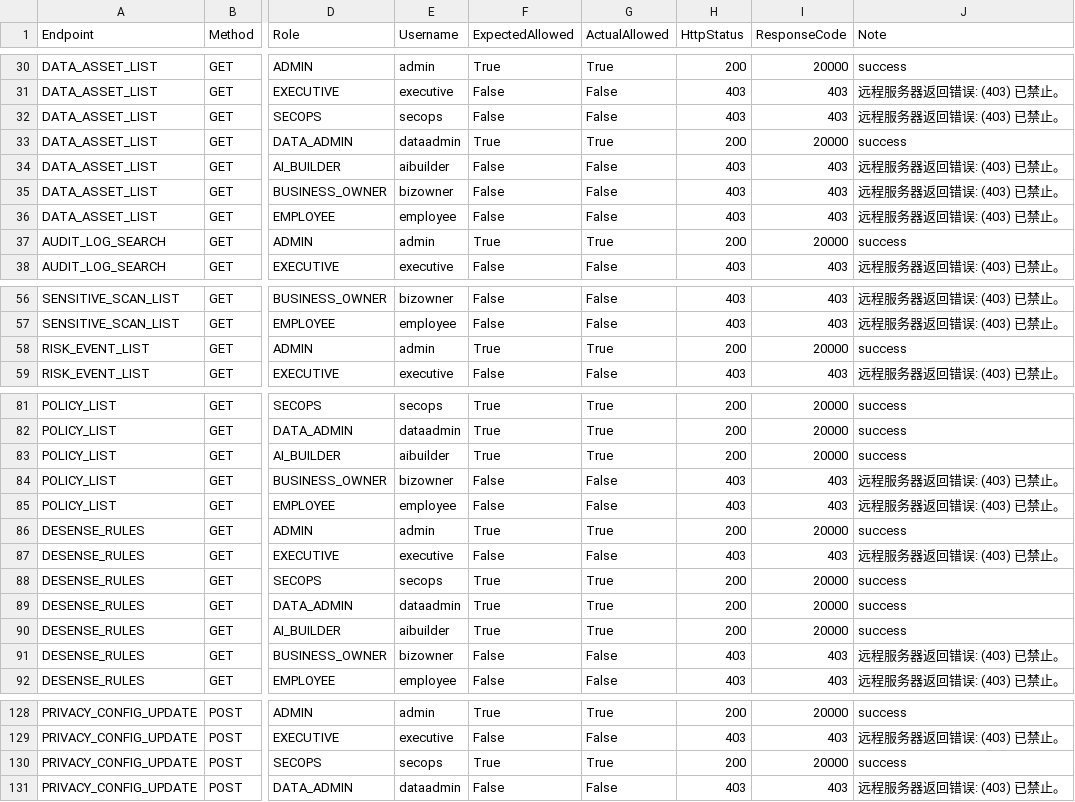
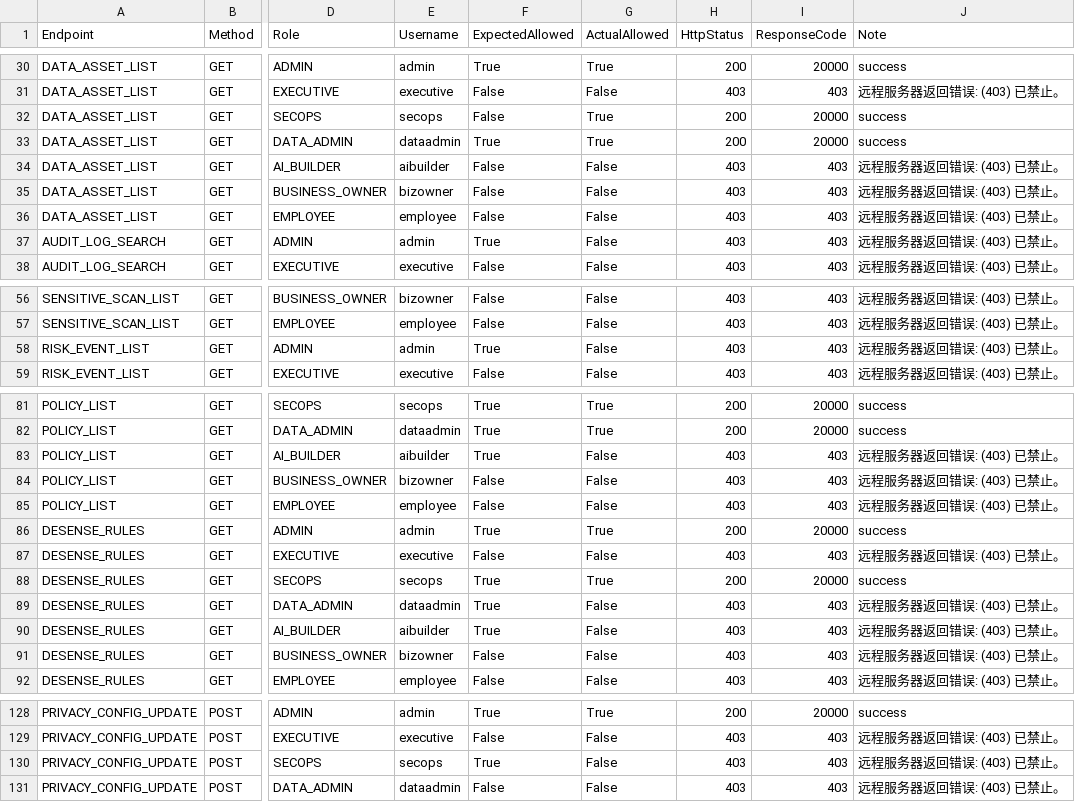
Before and after one commit to SERIOUSBEAST69/AegisAIWorkbech, a CSV file: docs/role-permission-e2e-results.csv, drawn as a sheet; only a part is shown, gaps mark what is left out; the diff names each change by its address in the sheet, - before the commit and + after, or states it on an @@ line.

```diff
--- a/docs/role-permission-e2e-results.csv
+++ b/docs/role-permission-e2e-results.csv
-G32 (ActualAllowed): False
+G32 (ActualAllowed): True
-H32 (HttpStatus): 403
+H32 (HttpStatus): 200
-I32 (ResponseCode): 403
+I32 (ResponseCode): 20000
-J32 (Note): 远程服务器返回错误: (403) 已禁止。
+J32 (Note): success
-G37 (ActualAllowed): True
+G37 (ActualAllowed): False
-H37 (HttpStatus): 200
+H37 (HttpStatus): 403
-I37 (ResponseCode): 20000
+I37 (ResponseCode): 403
-J37 (Note): success
+J37 (Note): 远程服务器返回错误: (403) 已禁止。
-G58 (ActualAllowed): True
+G58 (ActualAllowed): False
-H58 (HttpStatus): 200
+H58 (HttpStatus): 403
-I58 (ResponseCode): 20000
+I58 (ResponseCode): 403
-J58 (Note): success
+J58 (Note): 远程服务器返回错误: (403) 已禁止。
-G83 (ActualAllowed): True
+G83 (ActualAllowed): False
-H83 (HttpStatus): 200
+H83 (HttpStatus): 403
-I83 (ResponseCode): 20000
+I83 (ResponseCode): 403
-J83 (Note): success
+J83 (Note): 远程服务器返回错误: (403) 已禁止。
-G89:G90 (ActualAllowed): True
+G89:G90 (ActualAllowed): False
-H89:H90 (HttpStatus): 200
+H89:H90 (HttpStatus): 403
-I89:I90 (ResponseCode): 20000
+I89:I90 (ResponseCode): 403
-J89:J90 (Note): success
+J89:J90 (Note): 远程服务器返回错误: (403) 已禁止。
-G130 (ActualAllowed): True
+G130 (ActualAllowed): False
-H130 (HttpStatus): 200
+H130 (HttpStatus): 403
-I130 (ResponseCode): 20000
+I130 (ResponseCode): 403
-J130 (Note): success
+J130 (Note): 远程服务器返回错误: (403) 已禁止。
```
Also changed, not shown: 50 other files.
